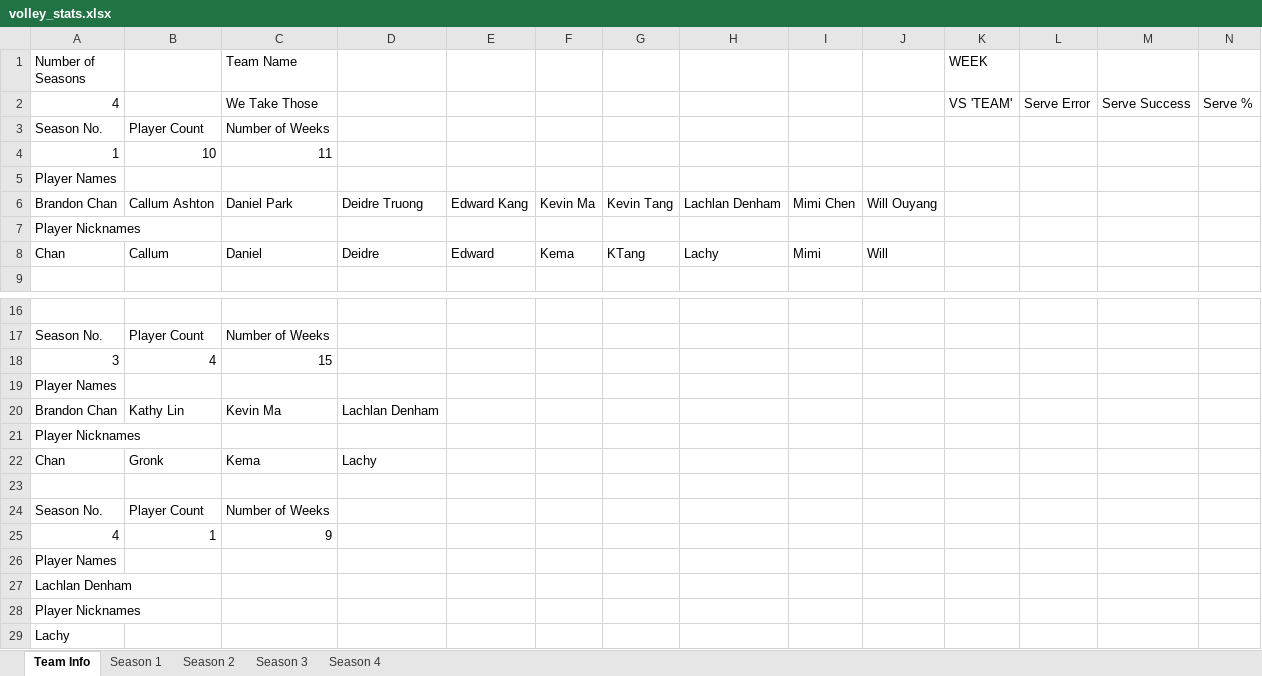
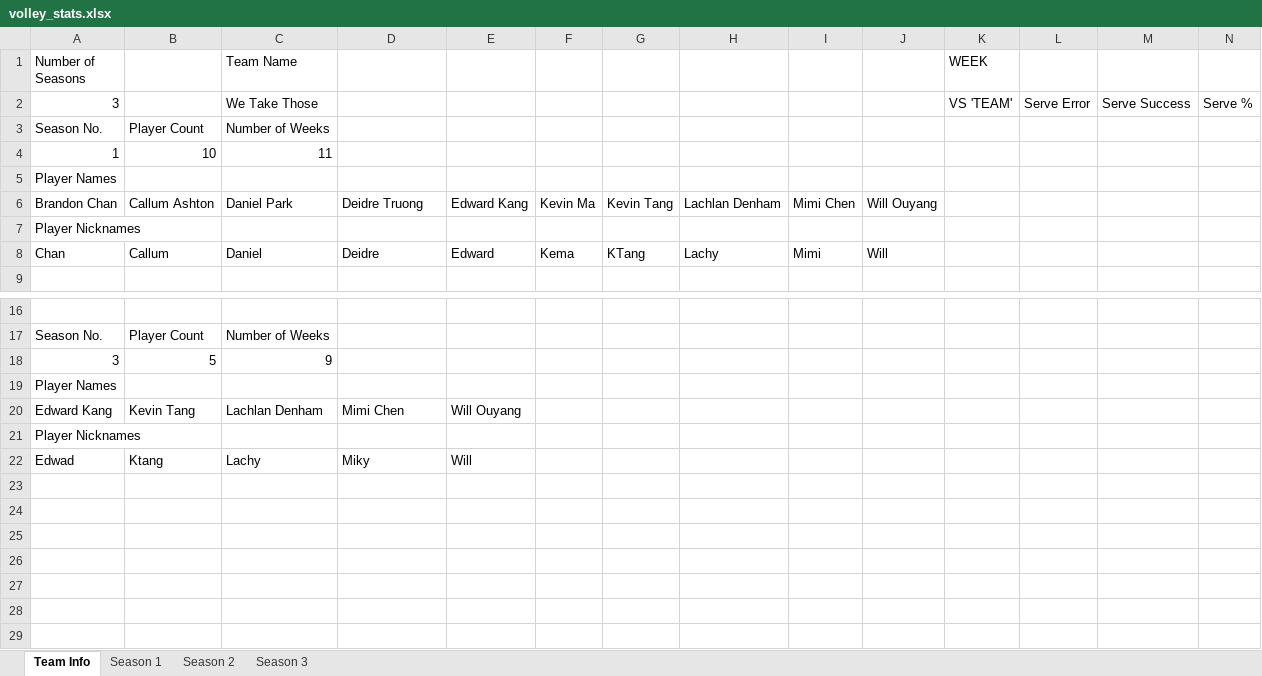
Before and after one commit to zxcv-zxcv-zxcv/volleyball-data-wrangling, an Excel workbook: data/volley_stats.xlsx, sheet Team Info, drawn as a sheet; only a part is shown, gaps mark what is left out; values as stored, in another font and other column widths than the file's, no borders; removed rows and columns are numbered as before the commit, all else as after; rows hold the shown columns only; the diff names each change by its address in the sheet, - before the commit and + after, or states it on an @@ line.

Commit message:
Fixed a bug where Player names would have their spaces removed when a new player was added

```diff
--- a/data/volley_stats.xlsx (sheet Team Info)
+++ b/data/volley_stats.xlsx (sheet Team Info)
-sheet tab: Season 4
-A2 (Number of Seasons): 4
+A2 (Number of Seasons): 3
-B18: 4
+B18: 5
-C18 (Team Name): 15
+C18 (Team Name): 9
-row 20: Brandon Chan | Kathy Lin | Kevin Ma | Lachlan Denham
+row 20: Edward Kang | Kevin Tang | Lachlan Denham | Mimi Chen | Will Ouyang
-row 22: Chan | Gronk | Kema | Lachy
-row 22: (empty)
+row 22: Edwad | Ktang | Lachy | Miky | Will
-row 24: Season No. | Player Count | Number of Weeks
-row 25: 4 | 1 | 9
-row 26: Player Names
-row 27: Lachlan Denham
-row 28: Player Nicknames
-row 29: Lachy
```
Also changed, not shown: sheet Season 3, 1 other file.
